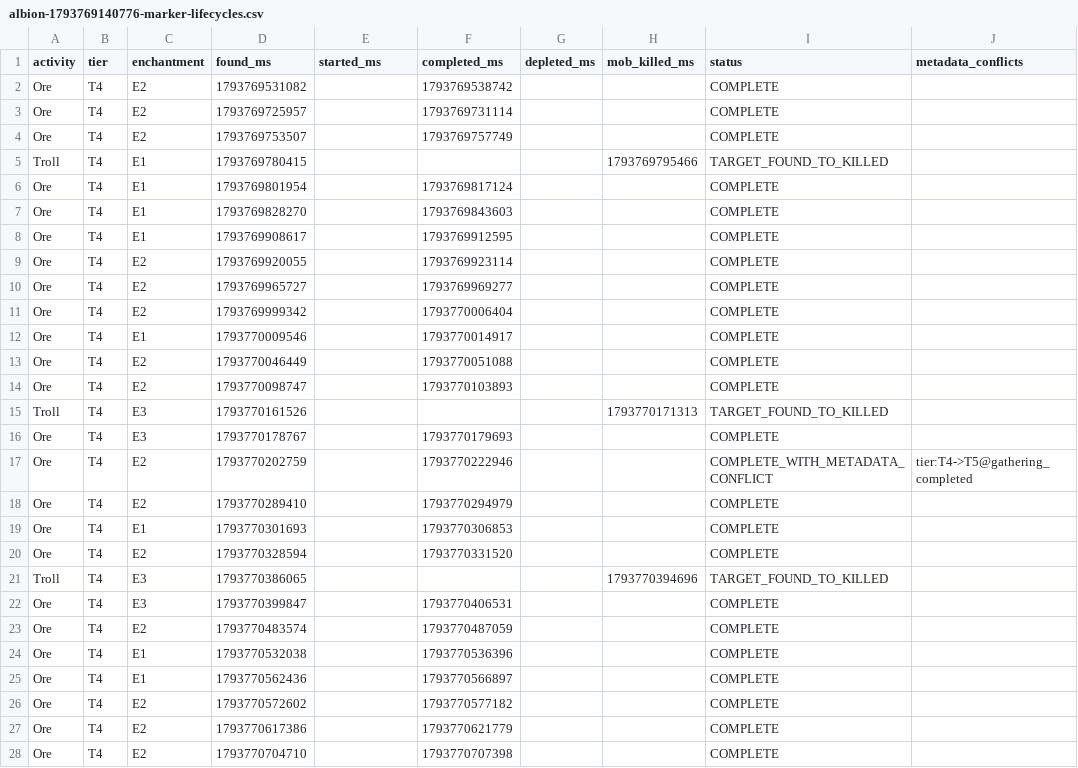
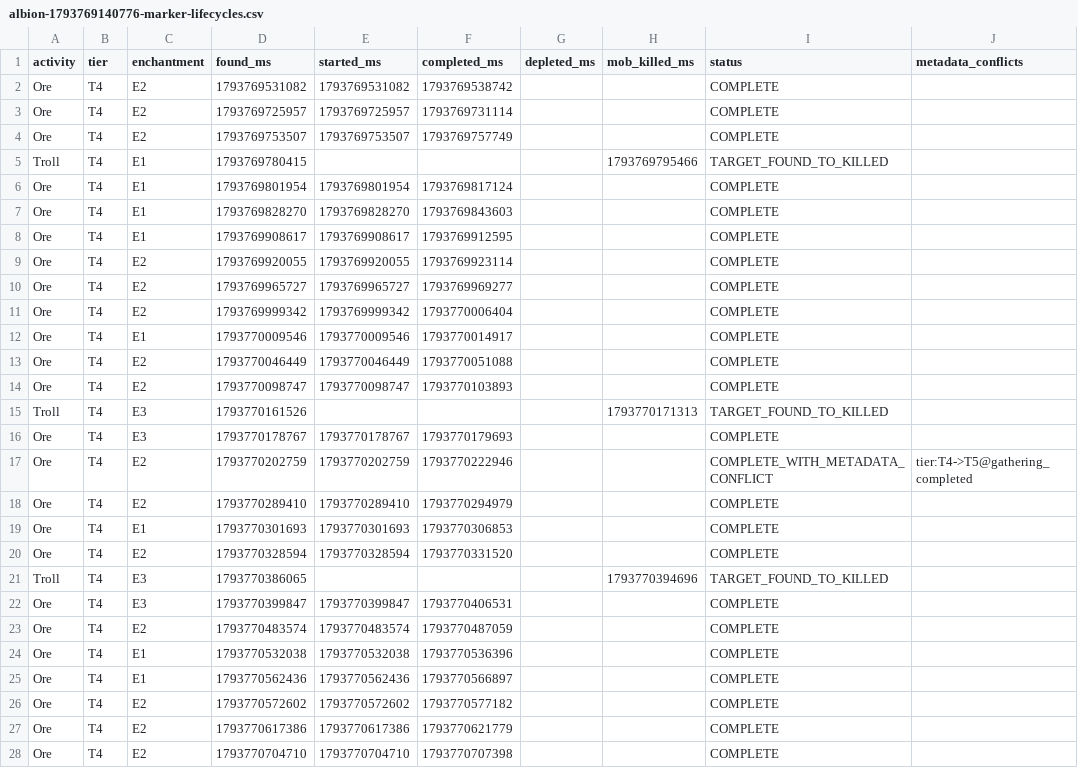
Before and after one commit to eesanezhad76/v2rayNG, a CSV file: research/database/albion-1793769140776-marker-lifecycles.csv, drawn as a sheet; only a part is shown; the diff covers the shown part only; the diff names each change by its address in the sheet, - before the commit and + after, or states it on an @@ line.

Commit message:
Correct Ore START timestamps from target_found marker semantics

```diff
--- a/research/database/albion-1793769140776-marker-lifecycles.csv
+++ b/research/database/albion-1793769140776-marker-lifecycles.csv
-E2 (started_ms): (empty)
+E2 (started_ms): 1793769531082
-E3 (started_ms): (empty)
+E3 (started_ms): 1793769725957
-E4 (started_ms): (empty)
+E4 (started_ms): 1793769753507
-E6 (started_ms): (empty)
+E6 (started_ms): 1793769801954
-E7 (started_ms): (empty)
+E7 (started_ms): 1793769828270
-E8 (started_ms): (empty)
+E8 (started_ms): 1793769908617
-E9 (started_ms): (empty)
+E9 (started_ms): 1793769920055
-E10 (started_ms): (empty)
+E10 (started_ms): 1793769965727
-E11 (started_ms): (empty)
+E11 (started_ms): 1793769999342
-E12 (started_ms): (empty)
+E12 (started_ms): 1793770009546
-E13 (started_ms): (empty)
+E13 (started_ms): 1793770046449
-E14 (started_ms): (empty)
+E14 (started_ms): 1793770098747
-E16 (started_ms): (empty)
+E16 (started_ms): 1793770178767
-E17 (started_ms): (empty)
+E17 (started_ms): 1793770202759
-E18 (started_ms): (empty)
+E18 (started_ms): 1793770289410
-E19 (started_ms): (empty)
+E19 (started_ms): 1793770301693
-E20 (started_ms): (empty)
+E20 (started_ms): 1793770328594
-E22 (started_ms): (empty)
+E22 (started_ms): 1793770399847
-E23 (started_ms): (empty)
+E23 (started_ms): 1793770483574
-E24 (started_ms): (empty)
+E24 (started_ms): 1793770532038
-E25 (started_ms): (empty)
+E25 (started_ms): 1793770562436
-E26 (started_ms): (empty)
+E26 (started_ms): 1793770572602
-E27 (started_ms): (empty)
+E27 (started_ms): 1793770617386
-E28 (started_ms): (empty)
+E28 (started_ms): 1793770704710
```
Also changed, not shown: 21 edited cells elsewhere in this file.
